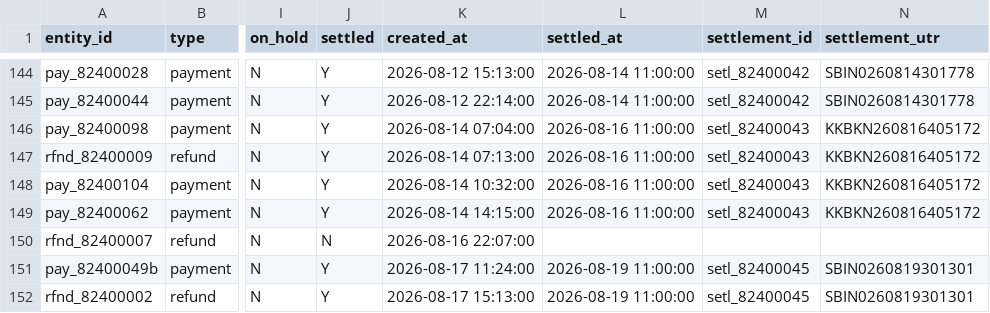
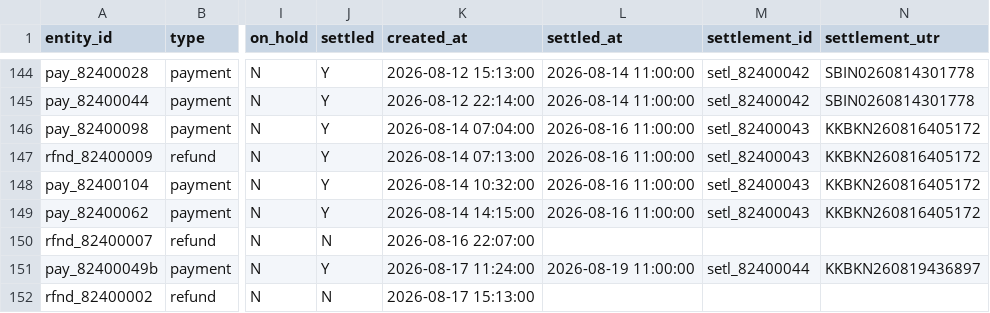
Before and after one commit to Amritbiswas07/kosh-ai-finance-controller, a CSV file: data/pg_settlement_report.csv, drawn as a sheet; only a part is shown, gaps mark what is left out; the diff names each change by its address in the sheet, - before the commit and + after, or states it on an @@ line.

Commit message:
Assert properties over random corpora, and measure the thing in rupees
Two additions, both aimed at questions a reader is entitled to ask: did you tune
it to your own data, and what is it worth?

tests/test_invariants.py asserts properties that must hold for any input, over
sixty randomly built and randomly damaged corpora — rows dropped, duplicated,
stripped of identifiers, shuffled. Conservation, disclosure, the bridge
identity, exclusivity, order independence, determinism, groundedness.

It found three real defects on its first run:

- A blank identifier matched a blank identifier. Invoices with no order_id were
  indexed under "", so a payment that also had none matched whichever the file
  listed last — two records sharing nothing but an absence, linked, and the
  answer changing with row order.
- A re-sent export row was loaded twice, doubling every finding against it.
  Ingest now reports a repeated id and keeps the first.
- An unsettled refund was invisible: a valid parent meant no orphan flag, and
  belonging to no batch meant nothing mentioned it at all. Money about to leave,
  unaccounted. Now AWAITING_SETTLEMENT.

The disclosure invariant is the general form of the 9,900 hole that shipped for
weeks, and would have caught it on the first run.

scripts/baseline.py answers the second question. F1 is not money, so it
reconciles the same corpus the way it is reconciled today — an exact-identifier
lookup, then eyeballing the rest — and reports the difference:

  exact identifier only (a spreadsheet)   83.8%   3,62,069.84 left by hand
  deterministic tiers                     98.3%      17,933.07
  with the model                         100.0%           0.00

Not a strawman: the spreadsheet column is the engine's own T0 output, the same
code judged on identifiers alone.

205 tests.

```diff
--- a/data/pg_settlement_report.csv
+++ b/data/pg_settlement_report.csv
-M151 (settlement_id): setl_82400045
+M151 (settlement_id): setl_82400044
-N151 (settlement_utr): SBIN0260819301301
+N151 (settlement_utr): KKBKN260819436897
-J152 (settled): Y
+J152 (settled): N
-L152 (settled_at): 2026-08-19 11:00:00
+L152 (settled_at): (empty)
-M152 (settlement_id): setl_82400045
+M152 (settlement_id): (empty)
-N152 (settlement_utr): SBIN0260819301301
+N152 (settlement_utr): (empty)
```
Also changed, not shown: data/bank_statement.csv, 17 other files.
